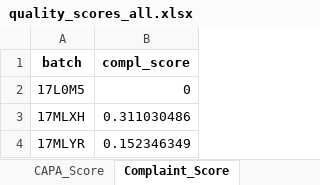
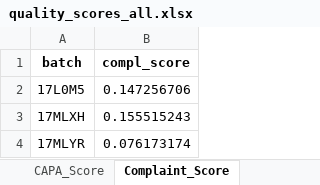
Before and after one commit to MOUNIKA18082004/alcon, an Excel workbook: quality_scores_all.xlsx, sheet Complaint_Score, drawn as a sheet; values as stored, in another font and other column widths than the file's, no borders; the diff names each change by its address in the sheet, - before the commit and + after, or states it on an @@ line.

```diff
--- a/quality_scores_all.xlsx (sheet Complaint_Score)
+++ b/quality_scores_all.xlsx (sheet Complaint_Score)
-B2 (compl_score): 0
+B2 (compl_score): 0.147256706
-B3 (compl_score): 0.311030486
+B3 (compl_score): 0.155515243
-B4 (compl_score): 0.152346349
+B4 (compl_score): 0.076173174
```
Also changed, not shown: sheet Combined_Scores, final_quality_predictions.xlsx, 1 other file.
